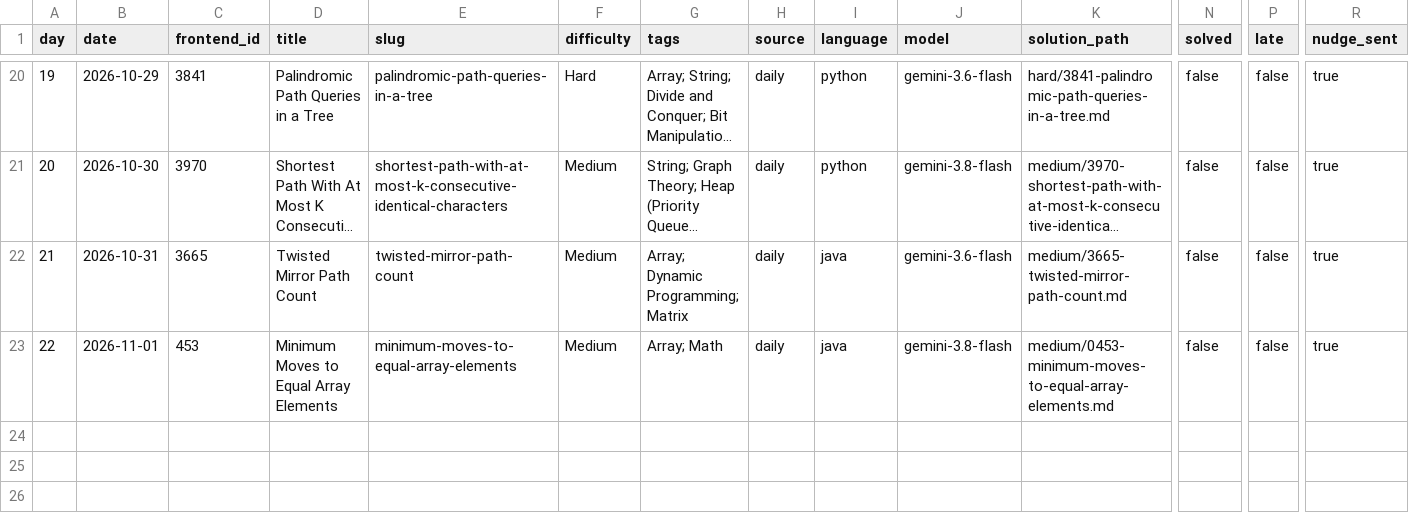
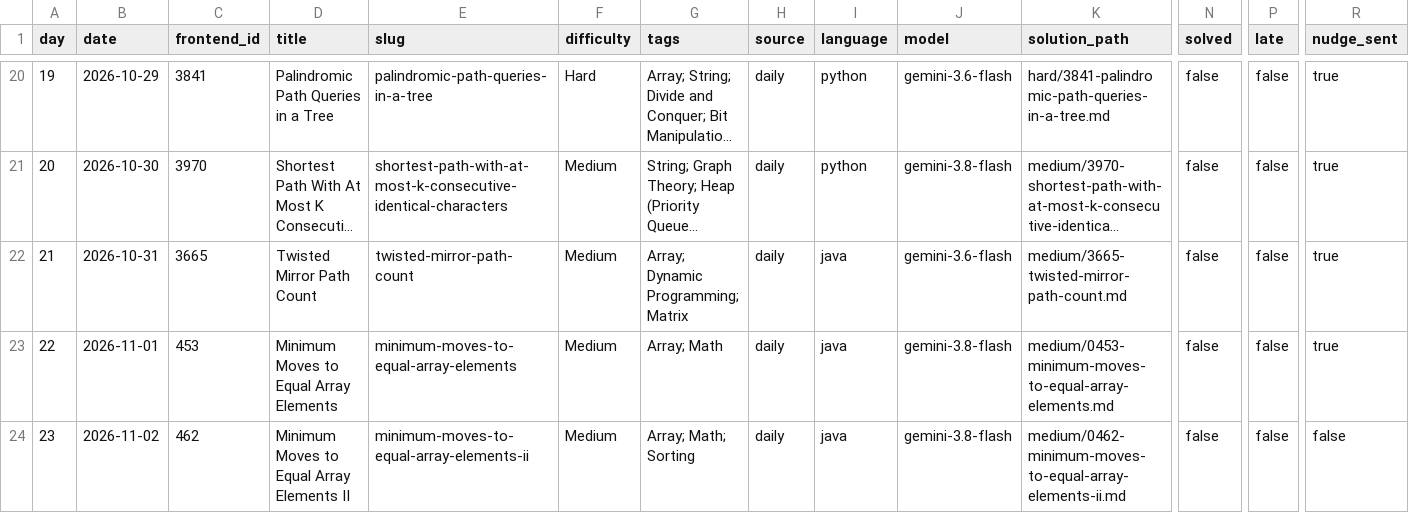
Before and after one commit to dheepakkaran/leetbot, a CSV file: log.csv, drawn as a sheet; only a part is shown, gaps mark what is left out; long unchanged cells end in …; rows hold the shown columns only; the diff names each change by its address in the sheet, - before the commit and + after, or states it on an @@ line.

```diff
--- a/log.csv
+++ b/log.csv
+row 24: 23 | 2026-11-02 | 462 | Minimum Moves to Equal Array Elements II | minimum-moves-to-equal-array-elements-ii | Medium | Array; Math; Sorting | daily | java | gemini-3.8-flash | medium/0462-minimum-moves-to-equal-array-elements-ii.md | false | false | false
```
Also changed, not shown: 3 other files.
